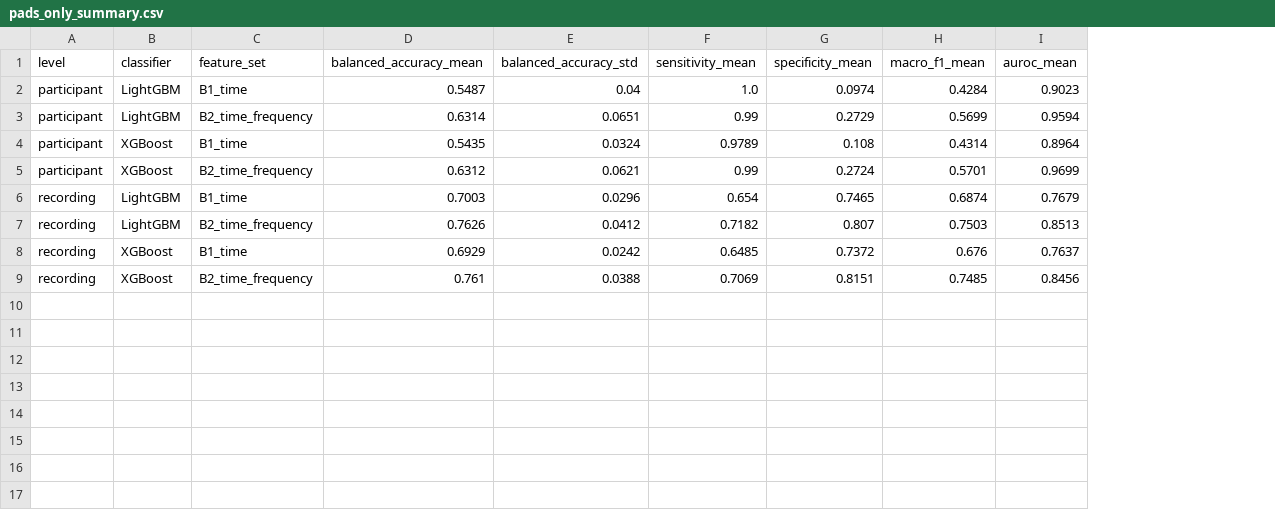
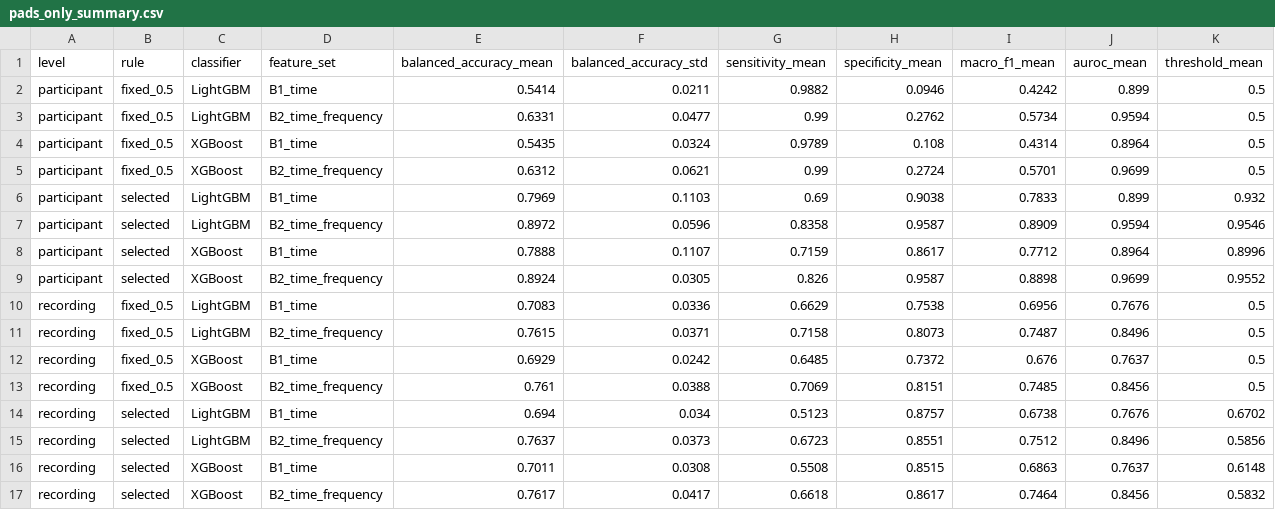
Before and after one commit to jeongbaepsae/ada-iot-2ne1, a CSV file: experiments/euno/gradient_boosting_pads/pads_only_summary.csv, drawn as a sheet; addresses are those after the commit; the diff names each change by its address in the sheet, - before the commit and + after, or states it on an @@ line.

```diff
--- a/experiments/euno/gradient_boosting_pads/pads_only_summary.csv
+++ b/experiments/euno/gradient_boosting_pads/pads_only_summary.csv
+column B (rule), rows 2-5: all fixed_0.5; rows 10-13: all fixed_0.5
+column K (threshold_mean), rows 2-5: all 0.5; rows 10-13: all 0.5
-E2 (balanced_accuracy_mean): 0.5487
+E2 (balanced_accuracy_mean): 0.5414
-F2 (balanced_accuracy_std): 0.04
+F2 (balanced_accuracy_std): 0.0211
-G2 (sensitivity_mean): 1.0
+G2 (sensitivity_mean): 0.9882
-H2 (specificity_mean): 0.0974
+H2 (specificity_mean): 0.0946
-I2 (macro_f1_mean): 0.4284
+I2 (macro_f1_mean): 0.4242
-J2 (auroc_mean): 0.9023
+J2 (auroc_mean): 0.899
-E3 (balanced_accuracy_mean): 0.6314
+E3 (balanced_accuracy_mean): 0.6331
-F3 (balanced_accuracy_std): 0.0651
+F3 (balanced_accuracy_std): 0.0477
-H3 (specificity_mean): 0.2729
+H3 (specificity_mean): 0.2762
-I3 (macro_f1_mean): 0.5699
+I3 (macro_f1_mean): 0.5734
+row 6: participant | selected | LightGBM | B1_time | 0.7969 | 0.1103 | 0.69 | 0.9038 | 0.7833 | 0.899 | 0.932
+row 7: participant | selected | LightGBM | B2_time_frequency | 0.8972 | 0.0596 | 0.8358 | 0.9587 | 0.8909 | 0.9594 | 0.9546
+row 8: participant | selected | XGBoost | B1_time | 0.7888 | 0.1107 | 0.7159 | 0.8617 | 0.7712 | 0.8964 | 0.8996
+row 9: participant | selected | XGBoost | B2_time_frequency | 0.8924 | 0.0305 | 0.826 | 0.9587 | 0.8898 | 0.9699 | 0.9552
-E10 (balanced_accuracy_mean): 0.7003
+E10 (balanced_accuracy_mean): 0.7083
-F10 (balanced_accuracy_std): 0.0296
+F10 (balanced_accuracy_std): 0.0336
-G10 (sensitivity_mean): 0.654
+G10 (sensitivity_mean): 0.6629
-H10 (specificity_mean): 0.7465
+H10 (specificity_mean): 0.7538
-I10 (macro_f1_mean): 0.6874
+I10 (macro_f1_mean): 0.6956
-J10 (auroc_mean): 0.7679
+J10 (auroc_mean): 0.7676
-E11 (balanced_accuracy_mean): 0.7626
+E11 (balanced_accuracy_mean): 0.7615
-F11 (balanced_accuracy_std): 0.0412
+F11 (balanced_accuracy_std): 0.0371
-G11 (sensitivity_mean): 0.7182
+G11 (sensitivity_mean): 0.7158
-H11 (specificity_mean): 0.807
+H11 (specificity_mean): 0.8073
-I11 (macro_f1_mean): 0.7503
+I11 (macro_f1_mean): 0.7487
-J11 (auroc_mean): 0.8513
+J11 (auroc_mean): 0.8496
+row 14: recording | selected | LightGBM | B1_time | 0.694 | 0.034 | 0.5123 | 0.8757 | 0.6738 | 0.7676 | 0.6702
+row 15: recording | selected | LightGBM | B2_time_frequency | 0.7637 | 0.0373 | 0.6723 | 0.8551 | 0.7512 | 0.8496 | 0.5856
+row 16: recording | selected | XGBoost | B1_time | 0.7011 | 0.0308 | 0.5508 | 0.8515 | 0.6863 | 0.7637 | 0.6148
+row 17: recording | selected | XGBoost | B2_time_frequency | 0.7617 | 0.0417 | 0.6618 | 0.8617 | 0.7464 | 0.8456 | 0.5832
```
Also changed, not shown: experiments/euno/gradient_boosting_pads/pads_only_by_condition.csv, experiments/euno/gradient_boosting_pads/pads_only_by_task.csv, 6 other files.
